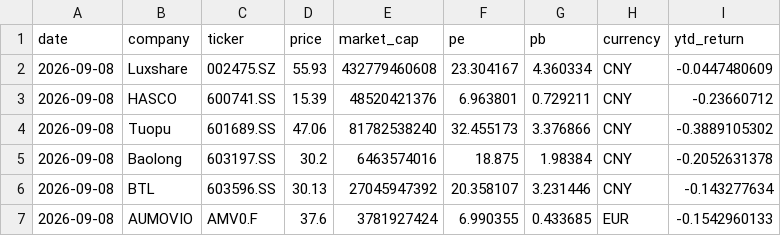
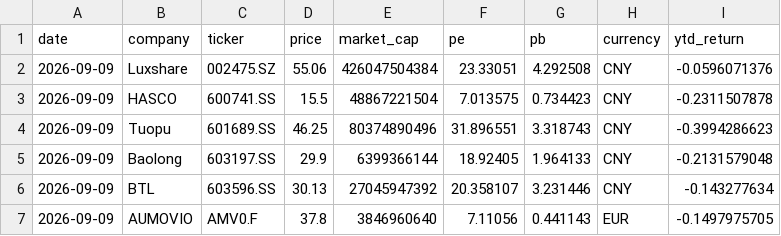
Before and after one commit to Z0228987/Competitor-Analasis, a CSV file: data/market_data_verified.csv, drawn as a sheet.

```diff
--- a/data/market_data_verified.csv
+++ b/data/market_data_verified.csv
@@ -1,7 +1,7 @@
 date,company,ticker,price,market_cap,pe,pb,currency,ytd_return
-2026-09-08,Luxshare,002475.SZ,55.93,432779460608,23.304167,4.360334,CNY,-0.0447480609
-2026-09-08,HASCO,600741.SS,15.39,48520421376,6.963801,0.729211,CNY,-0.23660712
-2026-09-08,Tuopu,601689.SS,47.06,81782538240,32.455173,3.376866,CNY,-0.3889105302
-2026-09-08,Baolong,603197.SS,30.2,6463574016,18.875,1.98384,CNY,-0.2052631378
-2026-09-08,BTL,603596.SS,30.13,27045947392,20.358107,3.231446,CNY,-0.143277634
-2026-09-08,AUMOVIO,AMV0.F,37.6,3781927424,6.990355,0.433685,EUR,-0.1542960133
+2026-09-09,Luxshare,002475.SZ,55.06,426047504384,23.33051,4.292508,CNY,-0.0596071376
+2026-09-09,HASCO,600741.SS,15.5,48867221504,7.013575,0.734423,CNY,-0.2311507878
+2026-09-09,Tuopu,601689.SS,46.25,80374890496,31.896551,3.318743,CNY,-0.3994286623
+2026-09-09,Baolong,603197.SS,29.9,6399366144,18.92405,1.964133,CNY,-0.2131579048
+2026-09-09,BTL,603596.SS,30.13,27045947392,20.358107,3.231446,CNY,-0.143277634
+2026-09-09,AUMOVIO,AMV0.F,37.8,3846960640,7.11056,0.441143,EUR,-0.1497975705
```
Also changed, not shown: data/market_history.csv.
